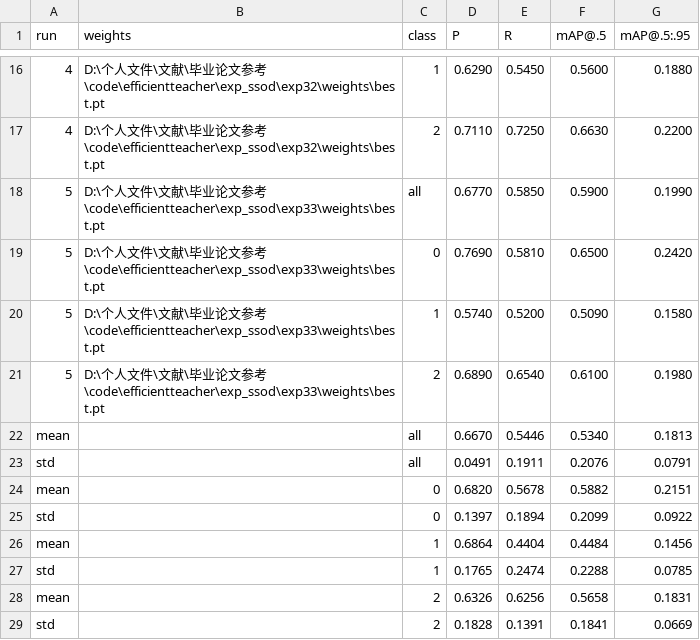
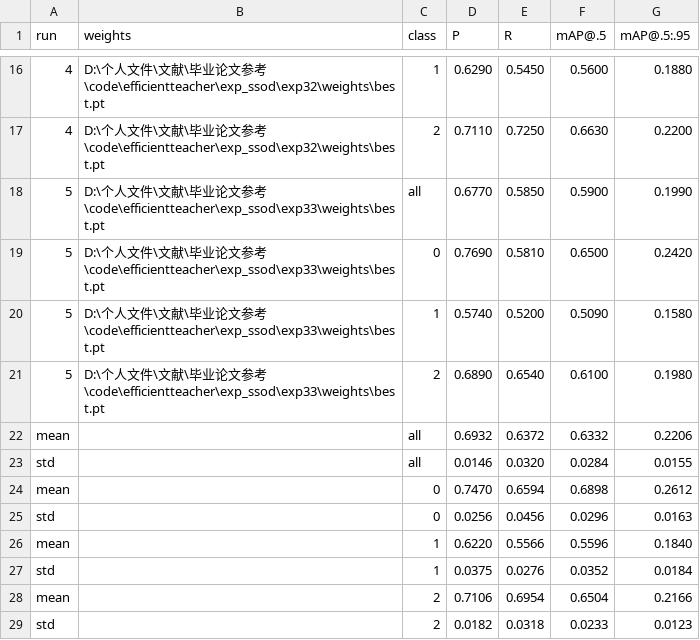
Before and after one commit to limengyuantongxue/efficientteacher, a CSV file: scripts/val_multi_results.csv, drawn as a sheet; only a part is shown, gaps mark what is left out; the diff covers the shown part only.

```diff
--- a/scripts/val_multi_results.csv
+++ b/scripts/val_multi_results.csv
@@ -21,9 +21,9 @@
 5,D:\个人文件\文献\毕业论文参考\code\efficientteacher\exp_ssod\exp33\weights\best.pt,2,0.6890,0.6540,0.6100,0.1980
-mean,,all,0.6670,0.5446,0.5340,0.1813
-std,,all,0.0491,0.1911,0.2076,0.0791
-mean,,0,0.6820,0.5678,0.5882,0.2151
-std,,0,0.1397,0.1894,0.2099,0.0922
-mean,,1,0.6864,0.4404,0.4484,0.1456
-std,,1,0.1765,0.2474,0.2288,0.0785
-mean,,2,0.6326,0.6256,0.5658,0.1831
-std,,2,0.1828,0.1391,0.1841,0.0669
+mean,,all,0.6932,0.6372,0.6332,0.2206
+std,,all,0.0146,0.0320,0.0284,0.0155
+mean,,0,0.7470,0.6594,0.6898,0.2612
+std,,0,0.0256,0.0456,0.0296,0.0163
+mean,,1,0.6220,0.5566,0.5596,0.1840
+std,,1,0.0375,0.0276,0.0352,0.0184
+mean,,2,0.7106,0.6954,0.6504,0.2166
+std,,2,0.0182,0.0318,0.0233,0.0123
```
Also changed, not shown: 20 edited cells elsewhere in this file, 2 other files.
